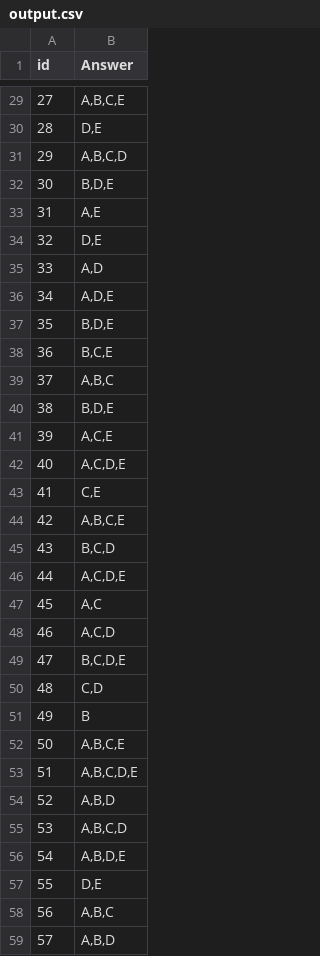
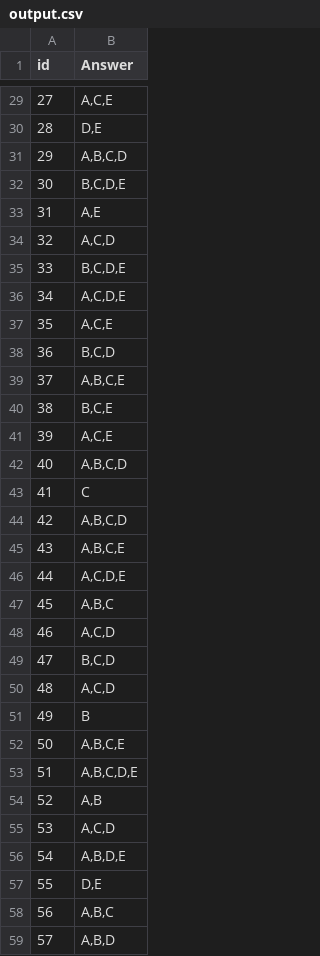
Before and after one commit to sokolegg/am_hackathon, a CSV file: benchmark/output.csv, drawn as a sheet; only a part is shown, gaps mark what is left out; the diff covers the shown part only.

```diff
--- a/benchmark/output.csv
+++ b/benchmark/output.csv
@@ -29,23 +29,23 @@ id,Answer
-27,"A,B,C,E"
+27,"A,C,E"
 28,"D,E"
 29,"A,B,C,D"
-30,"B,D,E"
+30,"B,C,D,E"
 31,"A,E"
-32,"D,E"
-33,"A,D"
-34,"A,D,E"
-35,"B,D,E"
-36,"B,C,E"
-37,"A,B,C"
-38,"B,D,E"
+32,"A,C,D"
+33,"B,C,D,E"
+34,"A,C,D,E"
+35,"A,C,E"
+36,"B,C,D"
+37,"A,B,C,E"
+38,"B,C,E"
 39,"A,C,E"
-40,"A,C,D,E"
-41,"C,E"
-42,"A,B,C,E"
-43,"B,C,D"
+40,"A,B,C,D"
+41,C
+42,"A,B,C,D"
+43,"A,B,C,E"
 44,"A,C,D,E"
-45,"A,C"
+45,"A,B,C"
 46,"A,C,D"
-47,"B,C,D,E"
-48,"C,D"
+47,"B,C,D"
+48,"A,C,D"
 49,B
@@ -53,4 +53,4 @@ id,Answer
 51,"A,B,C,D,E"
-52,"A,B,D"
-53,"A,B,C,D"
+52,"A,B"
+53,"A,C,D"
 54,"A,B,D,E"
```
Also changed, not shown: 52 edited cells elsewhere in this file.
